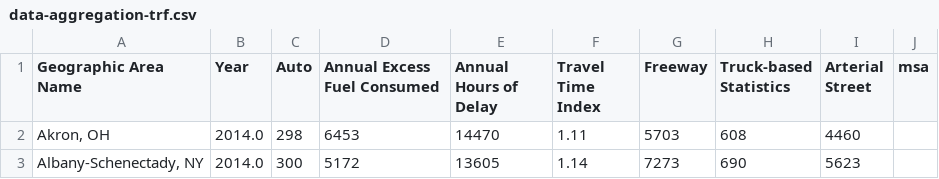
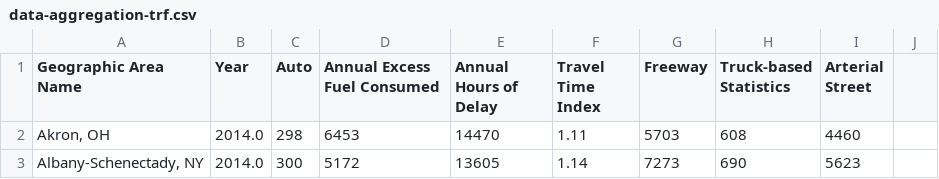
Before and after one commit to narslab/msa-emission-typologies, a CSV file: data/tidy/data-aggregation-trf.csv, drawn as a sheet; only a part is shown; the diff names each change by its address in the sheet, - before the commit and + after, or states it on an @@ line.

```diff
--- a/data/tidy/data-aggregation-trf.csv
+++ b/data/tidy/data-aggregation-trf.csv
-J1: msa
+J1: (empty)
```
Also changed, not shown: data/tidy/data-aggregation-carbonfootprint_msa.csv, 4 other files.
